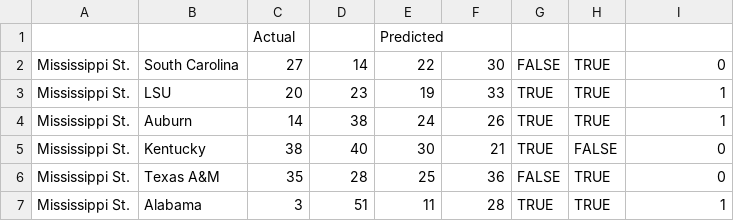
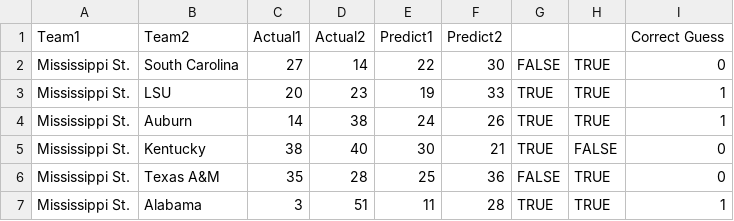
Before and after one commit to jjs451/hackstate2017, a CSV file: predictions.csv, drawn as a sheet; only a part is shown; removed rows and columns are numbered as before the commit, all else as after; the diff names each change by its address in the sheet, - before the commit and + after, or states it on an @@ line.

Commit message:
Add files via upload

```diff
--- a/predictions.csv
+++ b/predictions.csv
-row 1:  |  | Actual |  | Predicted
+row 1: Team1 | Team2 | Actual1 | Actual2 | Predict1 | Predict2 |  |  | Correct Guess
```
